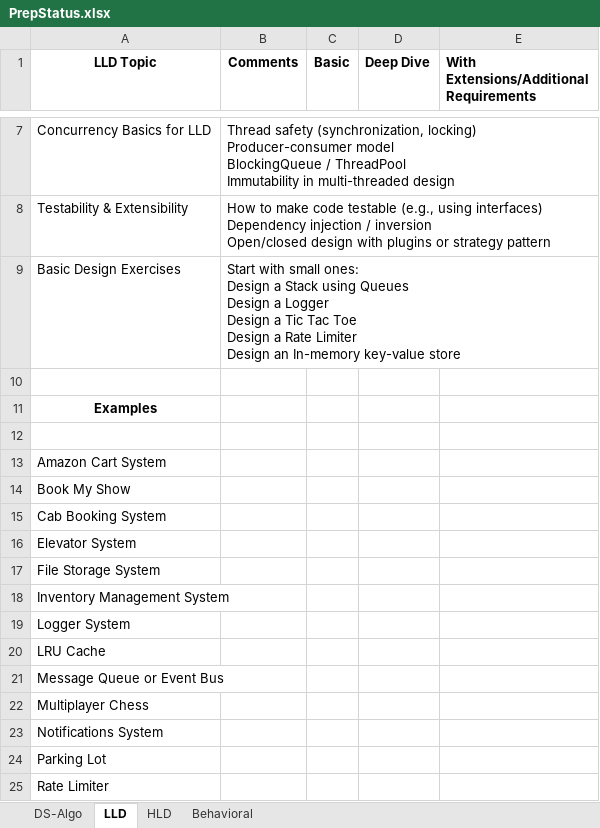
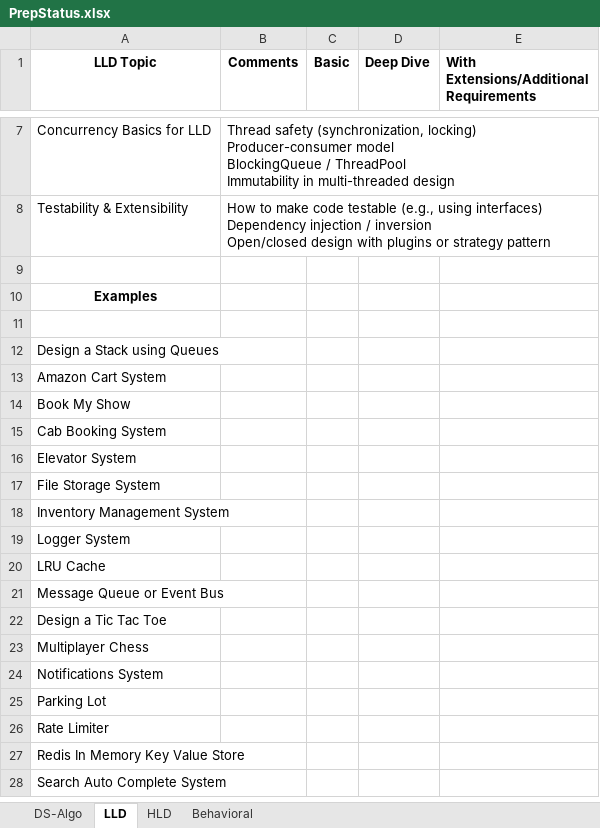
Before and after one commit to Nishith1/PrepTracker, an Excel workbook: PrepStatus.xlsx, sheet LLD, drawn as a sheet; only a part is shown, gaps mark what is left out; the shorter side is filled out with more unchanged rows; values as stored, in another font and other column widths than the file's, no borders; removed rows and columns are numbered as before the commit, all else as after; ↵ is a line break in a cell; the diff names each change by its address in the sheet, - before the commit and + after, or states it on an @@ line.

```diff
--- a/PrepStatus.xlsx (sheet LLD)
+++ b/PrepStatus.xlsx (sheet LLD)
-row 9: Basic Design Exercises | Start with small ones: ↵ Design a Stack using Queues ↵ Design a Logger ↵ Design a Tic Tac Toe ↵ Design a Rate Limiter ↵ Design an In-memory key-value store
+row 12: Design a Stack using Queues
+row 22: Design a Tic Tac Toe
```
Also changed, not shown: sheet Behavioral, sheet DS-Algo.
